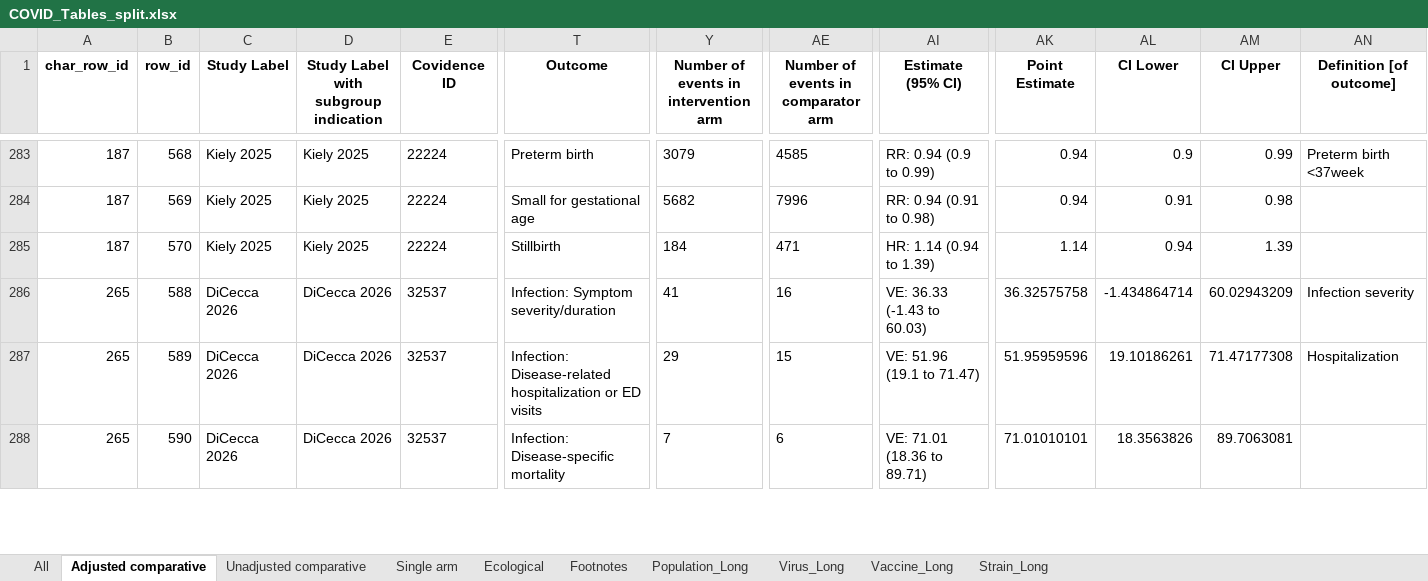
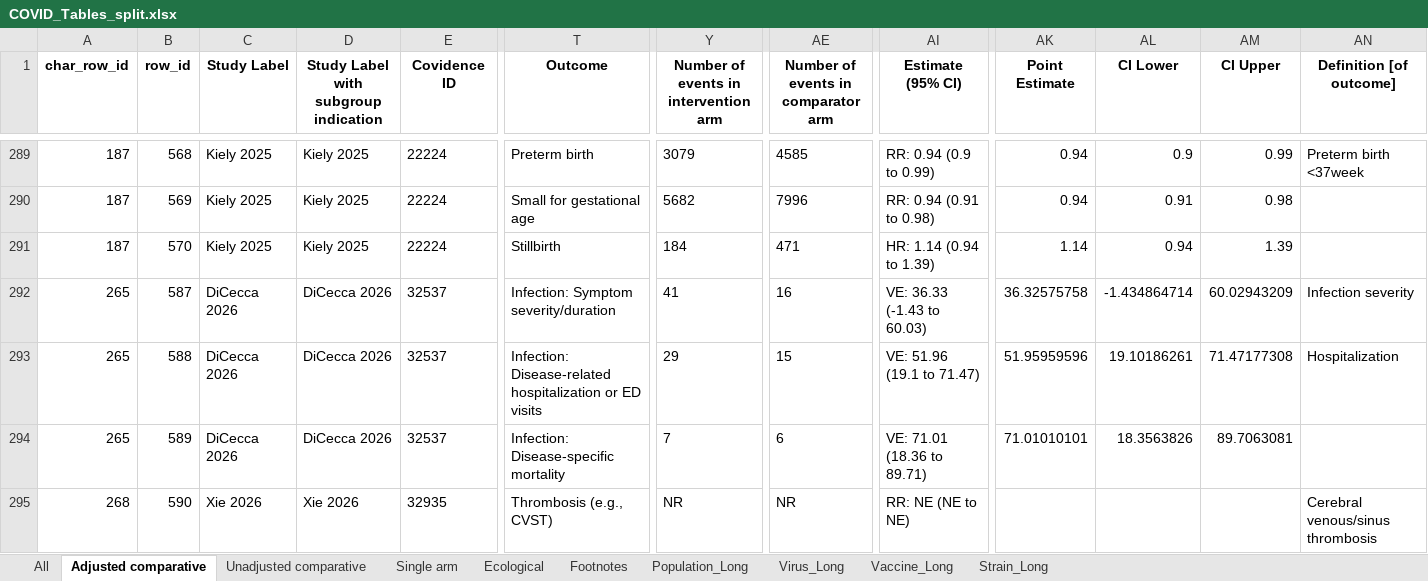
Before and after one commit to Michelle-Watson/vip_data_vis, an Excel workbook: outcome_tables/COVID_Tables_split.xlsx, sheet Adjusted comparative, drawn as a sheet; only a part is shown, gaps mark what is left out; values as stored, in another font and other column widths than the file's, no borders; addresses are those after the commit; rows hold the shown columns only; the diff covers the shown part only; the diff names each change by its address in the sheet, - before the commit and + after, or states it on an @@ line.

Commit message:
Add more clarifying text, remove ecological study design, fix ecological type of outcome filter, add disclaimer

```diff
--- a/outcome_tables/COVID_Tables_split.xlsx (sheet Adjusted comparative)
+++ b/outcome_tables/COVID_Tables_split.xlsx (sheet Adjusted comparative)
+row 292: 265 | 587 | DiCecca 2026 | DiCecca 2026 | 32537 | Infection: Symptom severity/duration | 41 | 16 | VE: 36.33 (-1.43 to 60.03) | 36.32575758 | -1.434864714 | 60.02943209 | Infection severity
-T293 (Outcome): Infection: Symptom severity/duration
+T293 (Outcome): Infection: Disease-related hospitalization or ED visits
-Y293: 41
+Y293: 29
-AE293: 16
+AE293: 15
-AI293 (Estimate (95% CI)): VE: 36.33 (-1.43 to 60.03)
+AI293 (Estimate (95% CI)): VE: 51.96 (19.1 to 71.47)
-AK293 (Point Estimate): 36.32575758
+AK293 (Point Estimate): 51.95959596
-AL293 (CI Lower): -1.434864714
+AL293 (CI Lower): 19.10186261
-AM293 (CI Upper): 60.02943209
+AM293 (CI Upper): 71.47177308
-AN293 (Definition [of outcome]): Infection severity
+AN293 (Definition [of outcome]): Hospitalization
-T294 (Outcome): Infection: Disease-related hospitalization or ED visits
+T294 (Outcome): Infection: Disease-specific mortality
-Y294: 29
+Y294: 7
-AE294: 15
+AE294: 6
-AI294 (Estimate (95% CI)): VE: 51.96 (19.1 to 71.47)
+AI294 (Estimate (95% CI)): VE: 71.01 (18.36 to 89.71)
-AK294 (Point Estimate): 51.95959596
+AK294 (Point Estimate): 71.01010101
-AL294 (CI Lower): 19.10186261
+AL294 (CI Lower): 18.3563826
-AM294 (CI Upper): 71.47177308
+AM294 (CI Upper): 89.7063081
-AN294 (Definition [of outcome]): Hospitalization
+AN294 (Definition [of outcome]): (empty)
-A295 (char_row_id): 265
+A295 (char_row_id): 268
-C295 (Study Label): DiCecca 2026
+C295 (Study Label): Xie 2026
-D295: DiCecca 2026
+D295: Xie 2026
-E295 (Covidence ID): 32537
+E295 (Covidence ID): 32935
-T295 (Outcome): Infection: Disease-specific mortality
+T295 (Outcome): Thrombosis (e.g., CVST)
-Y295: 7
+Y295: NR
-AE295: 6
+AE295: NR
-AI295 (Estimate (95% CI)): VE: 71.01 (18.36 to 89.71)
+AI295 (Estimate (95% CI)): RR: NE (NE to NE)
-AK295 (Point Estimate): 71.01010101
+AK295 (Point Estimate): (empty)
-AL295 (CI Lower): 18.3563826
+AL295 (CI Lower): (empty)
-AM295 (CI Upper): 89.7063081
+AM295 (CI Upper): (empty)
-AN295 (Definition [of outcome]): (empty)
+AN295 (Definition [of outcome]): Cerebral venous/sinus thrombosis
```
Also changed, not shown: 7 added rows, 2 removed rows and 756 edited cells elsewhere in this sheet, sheet All, sheet Single arm, sheet Unadjusted comparative, sheet Vaccine_Long, sheet Population_Long, sheet Ecological, 3 more sheets, characteristics_tables/All_Study_Characteristics.xlsx, characteristics_tables/COVID_Study_Characteristics.xlsx, 9 other files.
